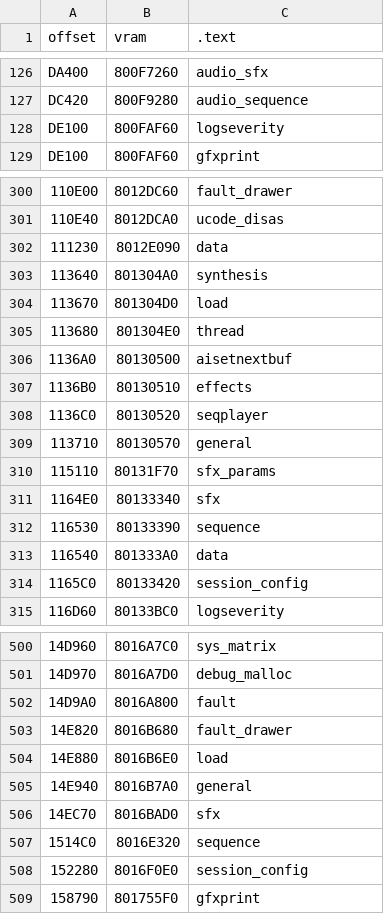
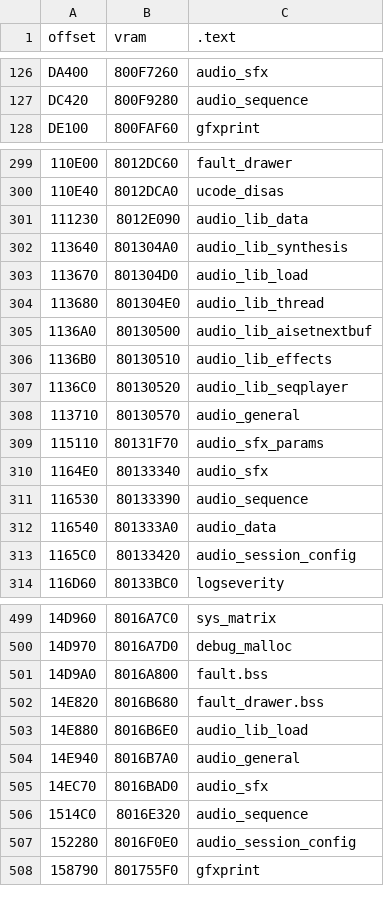
Before and after one commit to Decompollaborate/zelda64_compare, a CSV file: oot/cpmd/tables/files_code.csv, drawn as a sheet; only a part is shown, gaps mark what is left out; removed rows and columns are numbered as before the commit, all else as after; the diff covers the shown part only; the diff names each change by its address in the sheet, - before the commit and + after, or states it on an @@ line.

Commit message:
Align code.{data,rodata,bss} file names with decomp

```diff
--- a/oot/cpmd/tables/files_code.csv
+++ b/oot/cpmd/tables/files_code.csv
-row 128: DE100 | 800FAF60 | logseverity
-C301 (.text): data
+C301 (.text): audio_lib_data
-C302 (.text): synthesis
+C302 (.text): audio_lib_synthesis
-C303 (.text): load
+C303 (.text): audio_lib_load
-C304 (.text): thread
+C304 (.text): audio_lib_thread
-C305 (.text): aisetnextbuf
+C305 (.text): audio_lib_aisetnextbuf
-C306 (.text): effects
+C306 (.text): audio_lib_effects
-C307 (.text): seqplayer
+C307 (.text): audio_lib_seqplayer
-C308 (.text): general
+C308 (.text): audio_general
-C309 (.text): sfx_params
+C309 (.text): audio_sfx_params
-C310 (.text): sfx
+C310 (.text): audio_sfx
-C311 (.text): sequence
+C311 (.text): audio_sequence
-C312 (.text): data
+C312 (.text): audio_data
-C313 (.text): session_config
+C313 (.text): audio_session_config
-C501 (.text): fault
+C501 (.text): fault.bss
-C502 (.text): fault_drawer
+C502 (.text): fault_drawer.bss
-C503 (.text): load
+C503 (.text): audio_lib_load
-C504 (.text): general
+C504 (.text): audio_general
-C505 (.text): sfx
+C505 (.text): audio_sfx
-C506 (.text): sequence
+C506 (.text): audio_sequence
-C507 (.text): session_config
+C507 (.text): audio_session_config
```
Also changed, not shown: 15 edited cells elsewhere in this file, oot/tables/code.bss.csv, oot/tables/code.data.csv, 2 other files.
